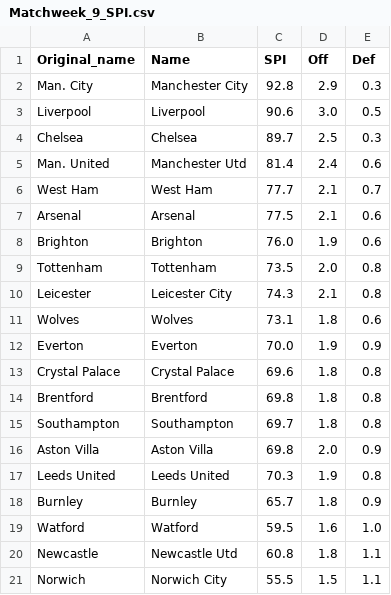
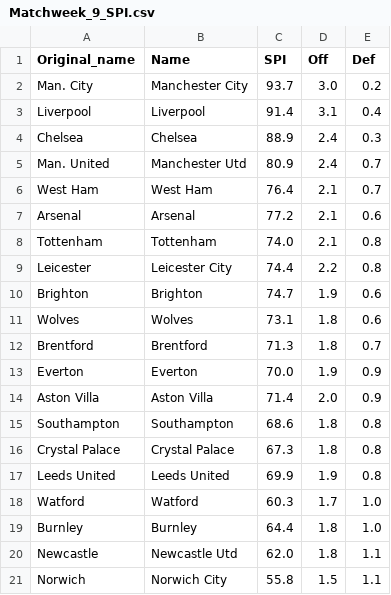
Before and after one commit to weaversd/EPL_2021-2022, a CSV file: SPI_tables/Matchweek_9_SPI.csv, drawn as a sheet.

```diff
--- a/SPI_tables/Matchweek_9_SPI.csv
+++ b/SPI_tables/Matchweek_9_SPI.csv
@@ -1,21 +1,21 @@
 "Original_name","Name","SPI","Off","Def"
-"Man. City","Manchester City","92.8","2.9","0.3"
-"Liverpool","Liverpool","90.6","3.0","0.5"
-"Chelsea","Chelsea","89.7","2.5","0.3"
-"Man. United","Manchester Utd","81.4","2.4","0.6"
-"West Ham","West Ham","77.7","2.1","0.7"
-"Arsenal","Arsenal","77.5","2.1","0.6"
-"Brighton","Brighton","76.0","1.9","0.6"
-"Tottenham","Tottenham","73.5","2.0","0.8"
-"Leicester","Leicester City","74.3","2.1","0.8"
+"Man. City","Manchester City","93.7","3.0","0.2"
+"Liverpool","Liverpool","91.4","3.1","0.4"
+"Chelsea","Chelsea","88.9","2.4","0.3"
+"Man. United","Manchester Utd","80.9","2.4","0.7"
+"West Ham","West Ham","76.4","2.1","0.7"
+"Arsenal","Arsenal","77.2","2.1","0.6"
+"Tottenham","Tottenham","74.0","2.1","0.8"
+"Leicester","Leicester City","74.4","2.2","0.8"
+"Brighton","Brighton","74.7","1.9","0.6"
 "Wolves","Wolves","73.1","1.8","0.6"
+"Brentford","Brentford","71.3","1.8","0.7"
 "Everton","Everton","70.0","1.9","0.9"
-"Crystal Palace","Crystal Palace","69.6","1.8","0.8"
-"Brentford","Brentford","69.8","1.8","0.8"
-"Southampton","Southampton","69.7","1.8","0.8"
-"Aston Villa","Aston Villa","69.8","2.0","0.9"
-"Leeds United","Leeds United","70.3","1.9","0.8"
-"Burnley","Burnley","65.7","1.8","0.9"
-"Watford","Watford","59.5","1.6","1.0"
-"Newcastle","Newcastle Utd","60.8","1.8","1.1"
-"Norwich","Norwich City","55.5","1.5","1.1"
+"Aston Villa","Aston Villa","71.4","2.0","0.9"
+"Southampton","Southampton","68.6","1.8","0.8"
+"Crystal Palace","Crystal Palace","67.3","1.8","0.8"
+"Leeds United","Leeds United","69.9","1.9","0.8"
+"Watford","Watford","60.3","1.7","1.0"
+"Burnley","Burnley","64.4","1.8","1.0"
+"Newcastle","Newcastle Utd","62.0","1.8","1.1"
+"Norwich","Norwich City","55.8","1.5","1.1"
```
Also changed, not shown: current_table_output/Matchweek_9_table.csv, 39 other files.
